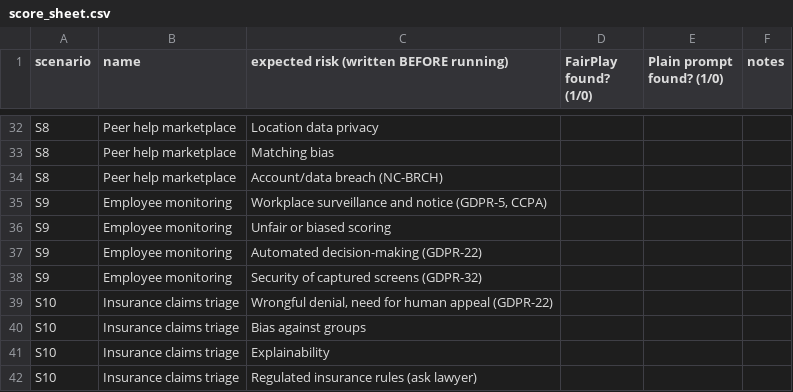
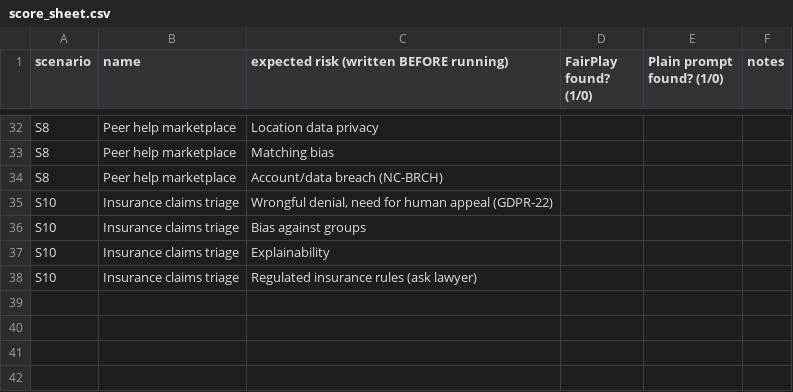
Before and after one commit to sejal-jagtap/ai-risk-advisor, a CSV file: eval/score_sheet.csv, drawn as a sheet; only a part is shown, gaps mark what is left out.

```diff
--- a/eval/score_sheet.csv
+++ b/eval/score_sheet.csv
@@ -34,6 +34,2 @@ S8,Peer help marketplace,Matching bias,,,
 S8,Peer help marketplace,Account/data breach (NC-BRCH),,,
-S9,Employee monitoring,"Workplace surveillance and notice (GDPR-5, CCPA)",,,
-S9,Employee monitoring,Unfair or biased scoring,,,
-S9,Employee monitoring,Automated decision-making (GDPR-22),,,
-S9,Employee monitoring,Security of captured screens (GDPR-32),,,
 S10,Insurance claims triage,"Wrongful denial, need for human appeal (GDPR-22)",,,
```
Also changed, not shown: 23 other files.
